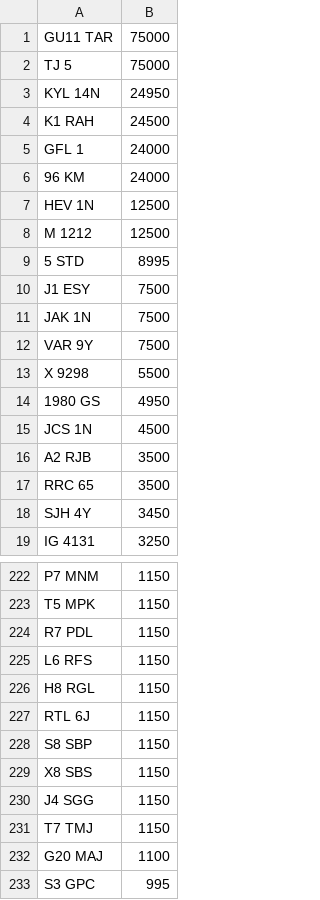
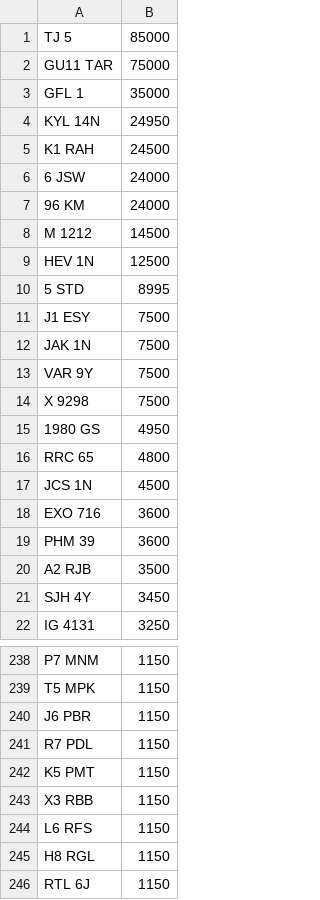
Before and after one commit to martinsumner/simplyreg, a CSV file: csv/NE_NOVAT_380.CSV, drawn as a sheet; only a part is shown, gaps mark what is left out; the shorter side is filled out with more unchanged rows; the diff covers the shown part only.

```diff
--- a/csv/NE_NOVAT_380.CSV
+++ b/csv/NE_NOVAT_380.CSV
@@ -1,9 +1,10 @@
+TJ 5,85000
 GU11 TAR,75000
-TJ 5,75000
+GFL 1,35000
 KYL 14N,24950
 K1 RAH,24500
-GFL 1,24000
+6 JSW,24000
 96 KM,24000
+M 1212,14500
 HEV 1N,12500
-M 1212,12500
 5 STD,8995
@@ -12,7 +13,9 @@ JAK 1N,7500
 VAR 9Y,7500
-X 9298,5500
+X 9298,7500
 1980 GS,4950
+RRC 65,4800
 JCS 1N,4500
+EXO 716,3600
+PHM 39,3600
 A2 RJB,3500
-RRC 65,3500
 SJH 4Y,3450
@@ -223,3 +239,6 @@ P7 MNM,1150
 T5 MPK,1150
+J6 PBR,1150
 R7 PDL,1150
+K5 PMT,1150
+X3 RBB,1150
 L6 RFS,1150
```
Also changed, not shown: 22 added rows, 9 removed rows and 1 edited cell elsewhere in this file, csv/NE_PLUSVAT_380.CSV, csv/T12ADE_PLUSVAT_380.csv.
